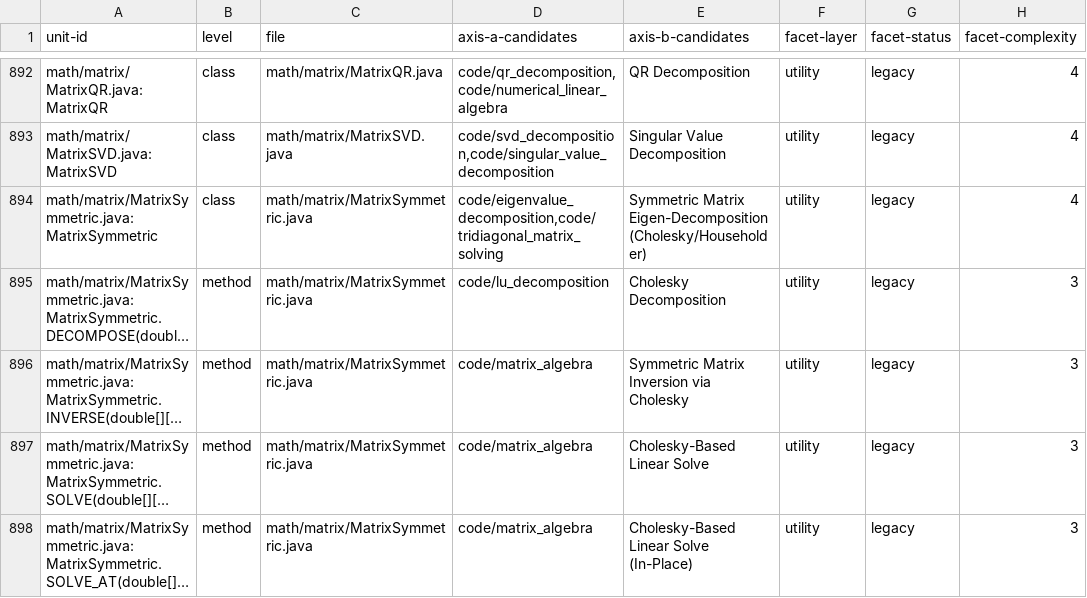
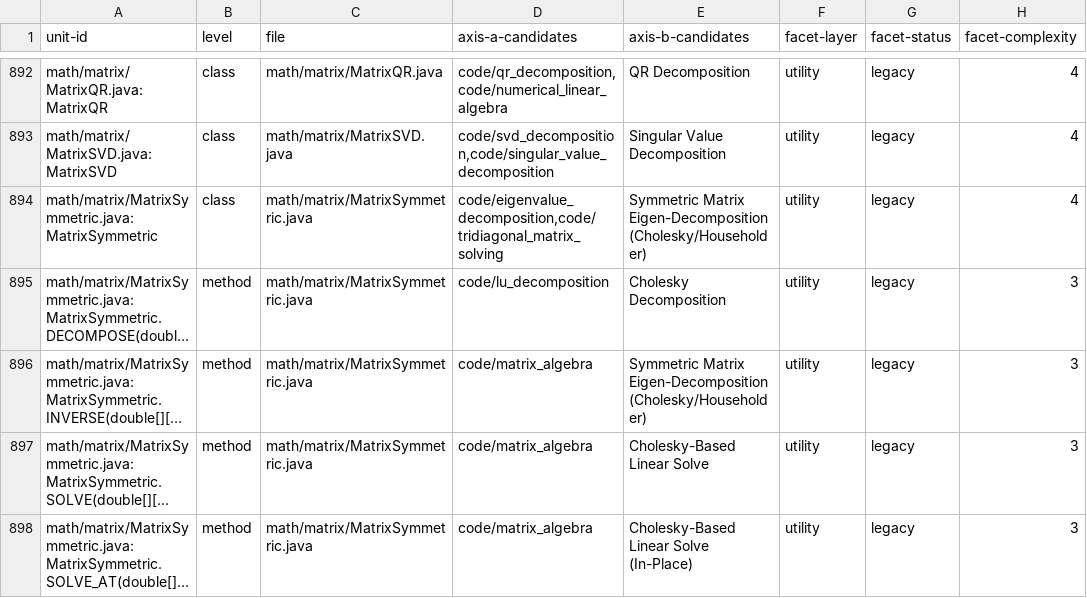
Before and after one commit to SpocWeb/SpocWeb.Java.legacy, a TSV file: raw-tags.tsv, drawn as a sheet; only a part is shown, gaps mark what is left out; long unchanged cells end in …; the diff covers the shown part only; the diff names each change by its address in the sheet, - before the commit and + after, or states it on an @@ line.

```diff
--- a/raw-tags.tsv
+++ b/raw-tags.tsv
-E896 (axis-b-candidates): Symmetric Matrix Inversion via Cholesky
+E896 (axis-b-candidates): Symmetric Matrix Eigen-Decomposition (Cholesky/Householder)
```
Also changed, not shown: 11 edited cells elsewhere in this file.
